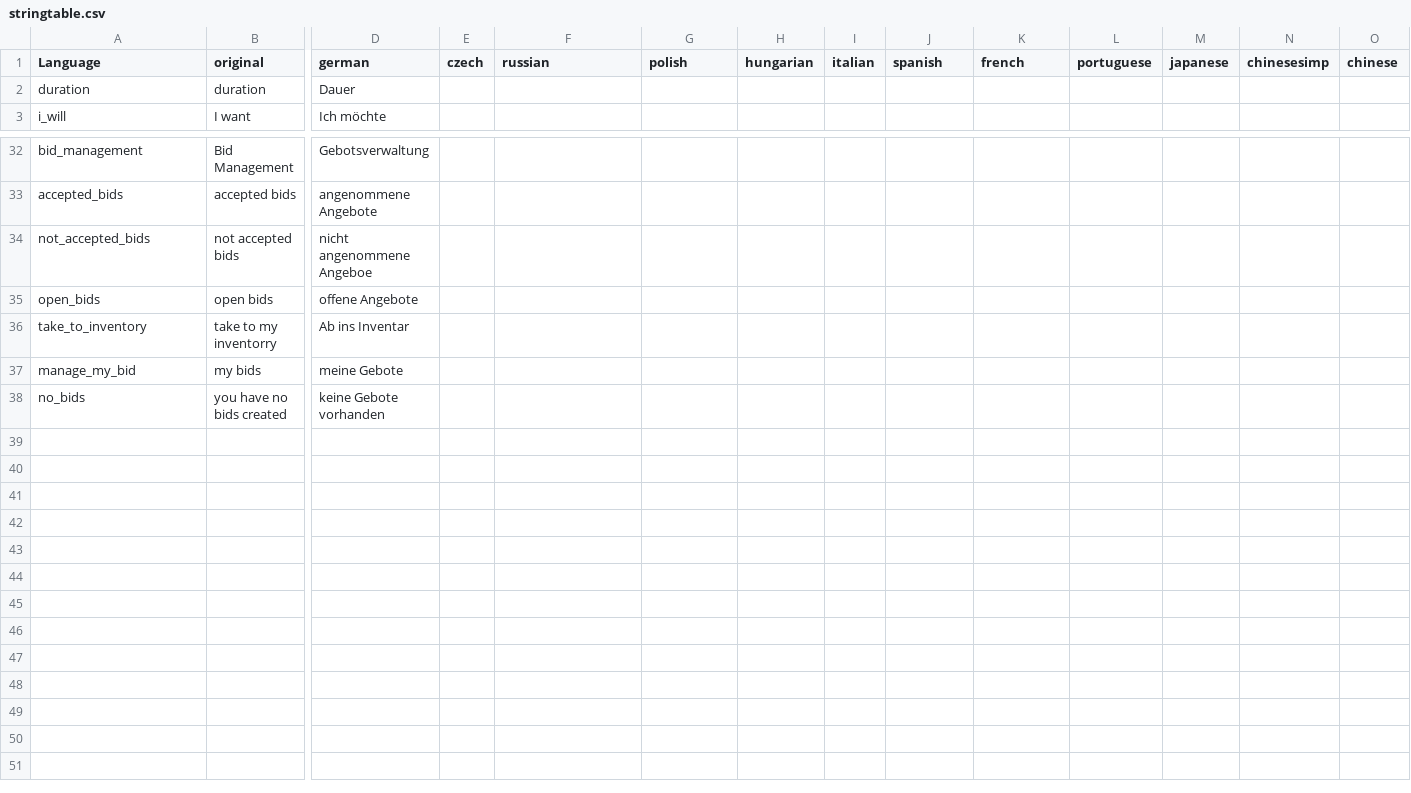
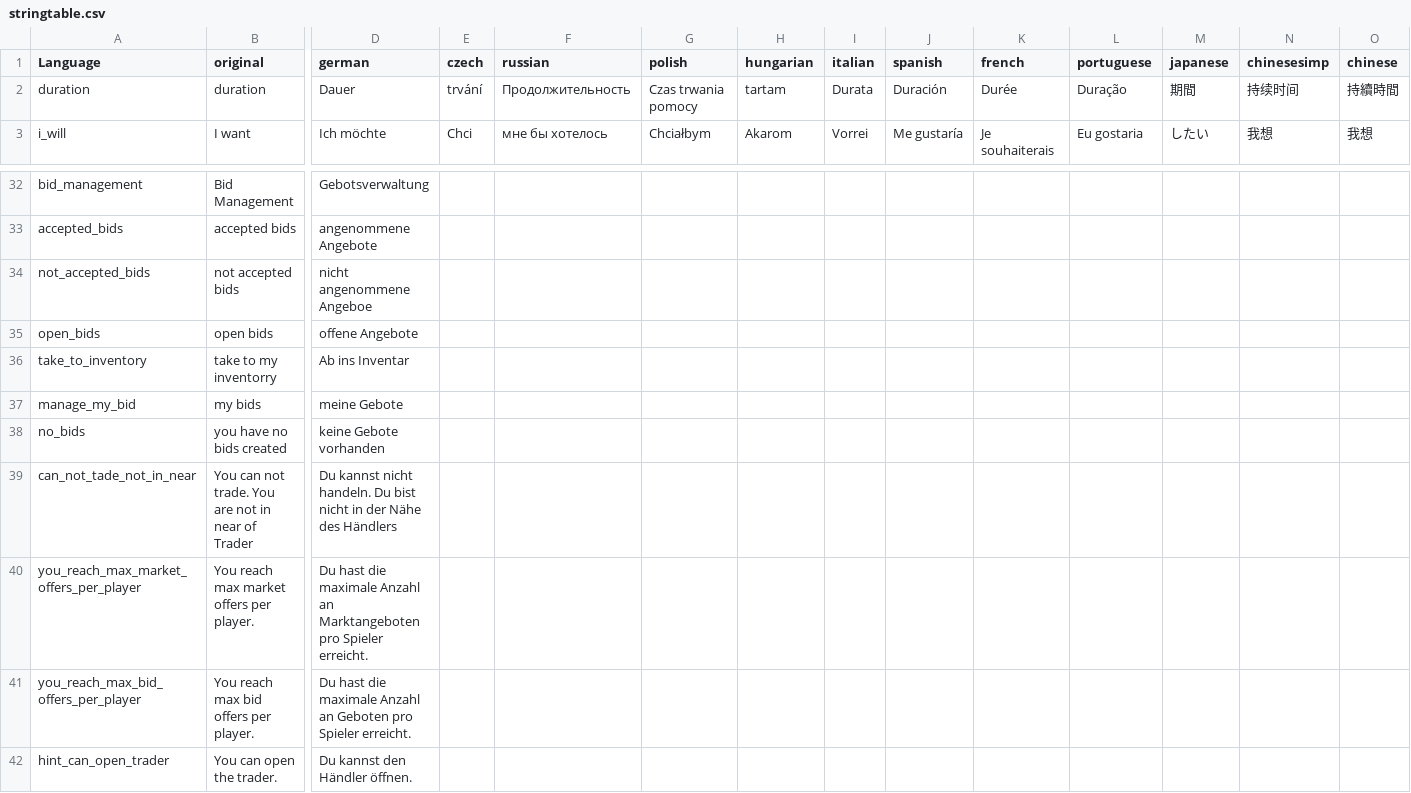
Before and after one commit to ihr-it-projekt/P2PTrader, a CSV file: stringtable.csv, drawn as a sheet; only a part is shown, gaps mark what is left out; rows hold the shown columns only; the diff covers the shown part only; the diff names each change by its address in the sheet, - before the commit and + after, or states it on an @@ line.

```diff
--- a/stringtable.csv
+++ b/stringtable.csv
-E2 (czech): (empty)
+E2 (czech): trvání
-F2 (russian): (empty)
+F2 (russian): Продолжительность
-G2 (polish): (empty)
+G2 (polish): Czas trwania pomocy
-H2 (hungarian): (empty)
+H2 (hungarian): tartam
-I2 (italian): (empty)
+I2 (italian): Durata
-J2 (spanish): (empty)
+J2 (spanish): Duración
-K2 (french): (empty)
+K2 (french): Durée
-L2 (portuguese): (empty)
+L2 (portuguese): Duração
-M2 (japanese): (empty)
+M2 (japanese): 期間
-N2 (chinesesimp): (empty)
+N2 (chinesesimp): 持续时间
-O2 (chinese): (empty)
+O2 (chinese): 持續時間
-E3 (czech): (empty)
+E3 (czech): Chci
-F3 (russian): (empty)
+F3 (russian): мне бы хотелось
-G3 (polish): (empty)
+G3 (polish): Chciałbym
-H3 (hungarian): (empty)
+H3 (hungarian): Akarom
-I3 (italian): (empty)
+I3 (italian): Vorrei
-J3 (spanish): (empty)
+J3 (spanish): Me gustaría
-K3 (french): (empty)
+K3 (french): Je souhaiterais
-L3 (portuguese): (empty)
+L3 (portuguese): Eu gostaria
-M3 (japanese): (empty)
+M3 (japanese): したい
-N3 (chinesesimp): (empty)
+N3 (chinesesimp): 我想
-O3 (chinese): (empty)
+O3 (chinese): 我想
+row 39: can_not_tade_not_in_near | You can not trade. You are not in near of Trader | Du kannst nicht handeln. Du bist nicht in der Nähe des Händlers
+row 40: you_reach_max_market_offers_per_player | You reach max market offers per player. | Du hast die maximale Anzahl an Marktangeboten pro Spieler erreicht.
+row 41: you_reach_max_bid_offers_per_player | You reach max bid offers per player. | Du hast die maximale Anzahl an Geboten pro Spieler erreicht.
+row 42: hint_can_open_trader | You can open the trader. | Du kannst den Händler öffnen.
```
Also changed, not shown: 22 edited cells elsewhere in this file, 14 other files.
